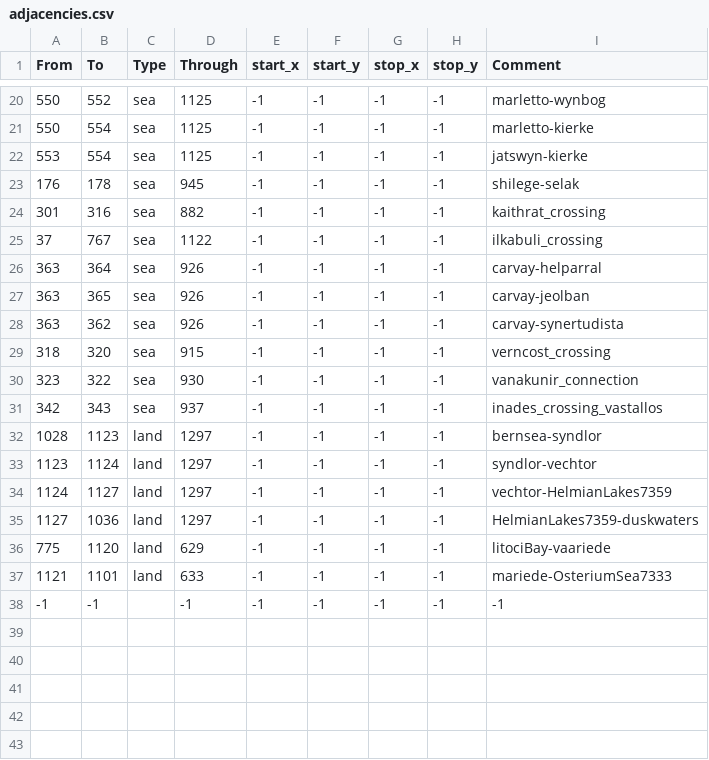
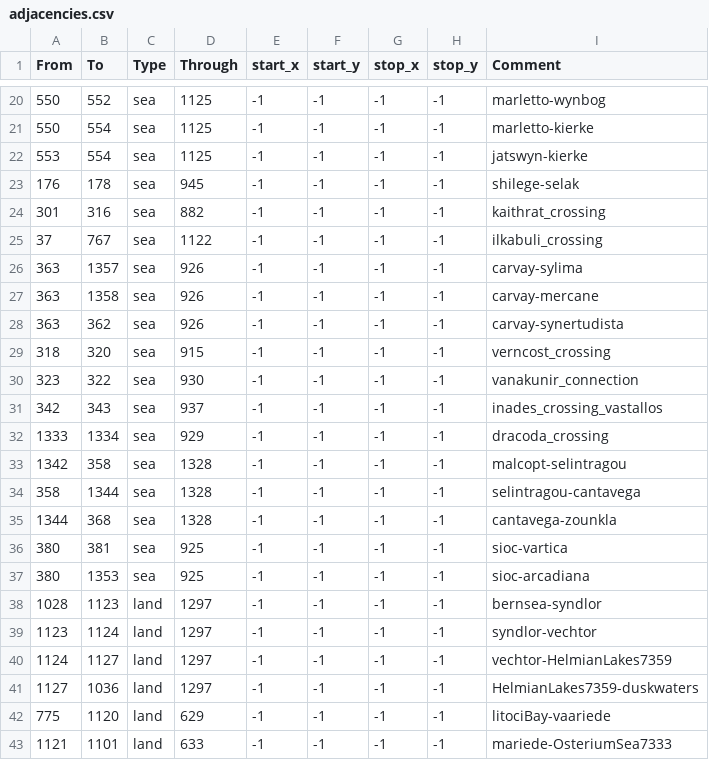
Before and after one commit to Silver-Creative/rathnir, a CSV file: map/adjacencies.csv, drawn as a sheet; only a part is shown, gaps mark what is left out; the shorter side is filled out with more unchanged rows.

Commit message:
Adjacency fix on Vastallos

```diff
--- a/map/adjacencies.csv
+++ b/map/adjacencies.csv
@@ -25,4 +25,4 @@ From;To;Type;Through;start_x;start_y;stop_x;stop_y;Comment
 37;767;sea;1122;-1;-1;-1;-1;ilkabuli_crossing
-363;364;sea;926;-1;-1;-1;-1;carvay-helparral
-363;365;sea;926;-1;-1;-1;-1;carvay-jeolban
+363;1357;sea;926;-1;-1;-1;-1;carvay-sylima
+363;1358;sea;926;-1;-1;-1;-1;carvay-mercane
 363;362;sea;926;-1;-1;-1;-1;carvay-synertudista
@@ -31,2 +31,8 @@ From;To;Type;Through;start_x;start_y;stop_x;stop_y;Comment
 342;343;sea;937;-1;-1;-1;-1;inades_crossing_vastallos
+1333;1334;sea;929;-1;-1;-1;-1;dracoda_crossing
+1342;358;sea;1328;-1;-1;-1;-1;malcopt-selintragou
+358;1344;sea;1328;-1;-1;-1;-1;selintragou-cantavega
+1344;368;sea;1328;-1;-1;-1;-1;cantavega-zounkla
+380;381;sea;925;-1;-1;-1;-1;sioc-vartica
+380;1353;sea;925;-1;-1;-1;-1;sioc-arcadiana
 1028;1123;land;1297;-1;-1;-1;-1;bernsea-syndlor
```
